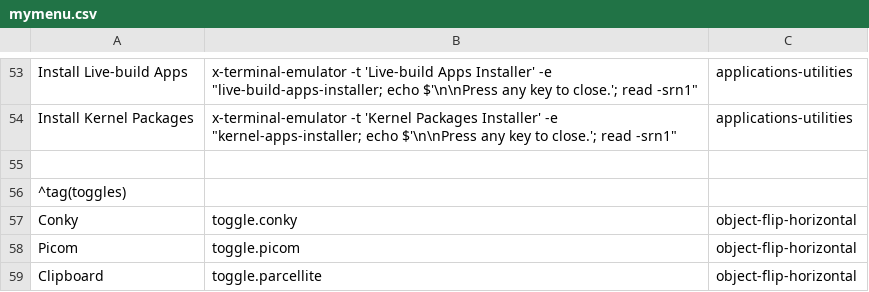
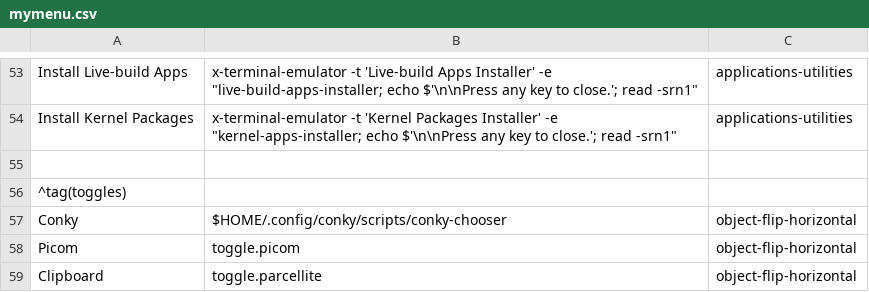
Before and after one commit to sleekmason/Lilidog, a CSV file: config/includes.chroot_after_packages/etc/skel/.config/jgmenu/jgmenu.bak/mymenu.csv, drawn as a sheet; only a part is shown, gaps mark what is left out.

Commit message:
Added conky chooser script, updated conkys, updated keybinds

```diff
--- a/config/includes.chroot_after_packages/etc/skel/.config/jgmenu/jgmenu.bak/mymenu.csv
+++ b/config/includes.chroot_after_packages/etc/skel/.config/jgmenu/jgmenu.bak/mymenu.csv
@@ -56,3 +56,3 @@ Install Kernel Packages, x-terminal-emulator -t 'Kernel Packages Installer' -e "
 ^tag(toggles)
-Conky,               toggle.conky,              object-flip-horizontal
+Conky,               $HOME/.config/conky/scripts/conky-chooser,     object-flip-horizontal
 Picom,               toggle.picom,              object-flip-horizontal
```
Also changed, not shown: config/includes.chroot_after_packages/etc/skel/.config/jgmenu/mymenu.csv, 8 other files.
